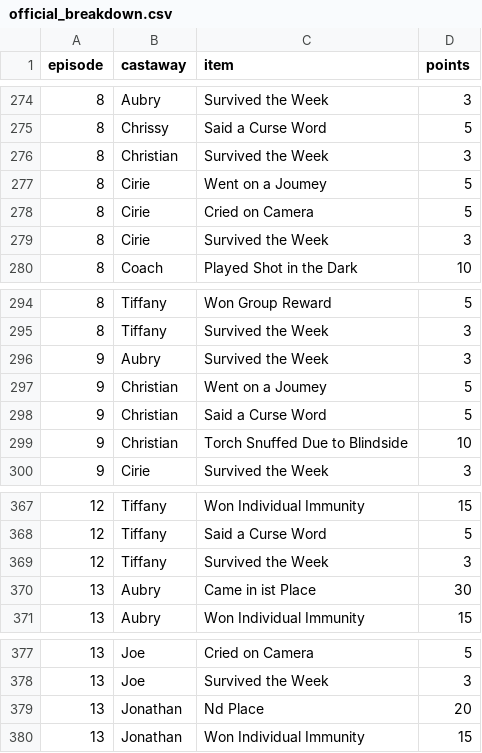
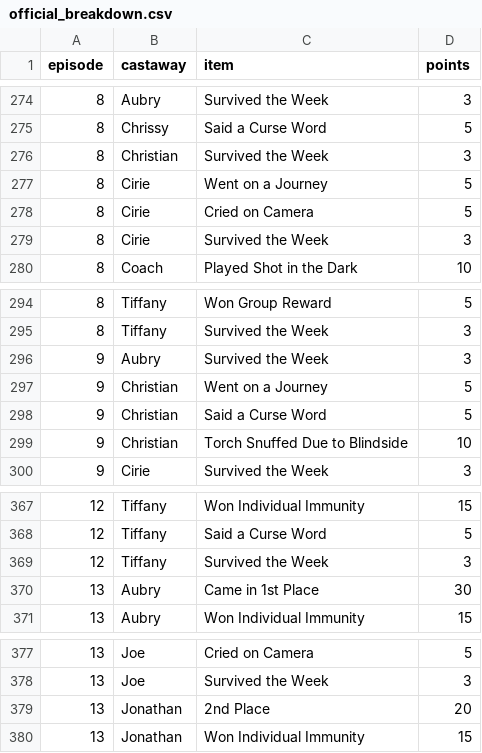
Before and after one commit to leighjbgmailcom/survivor-pool, a CSV file: seasons/50/official_breakdown.csv, drawn as a sheet; only a part is shown, gaps mark what is left out.

```diff
--- a/seasons/50/official_breakdown.csv
+++ b/seasons/50/official_breakdown.csv
@@ -276,3 +276,3 @@ episode,castaway,item,points
 8,Christian,Survived the Week,3
-8,Cirie,Went on a Joumey,5
+8,Cirie,Went on a Journey,5
 8,Cirie,Cried on Camera,5
@@ -296,3 +296,3 @@ episode,castaway,item,points
 9,Aubry,Survived the Week,3
-9,Christian,Went on a Joumey,5
+9,Christian,Went on a Journey,5
 9,Christian,Said a Curse Word,5
@@ -369,3 +369,3 @@ episode,castaway,item,points
 12,Tiffany,Survived the Week,3
-13,Aubry,Came in ist Place,30
+13,Aubry,Came in 1st Place,30
 13,Aubry,Won Individual Immunity,15
@@ -378,3 +378,3 @@ episode,castaway,item,points
 13,Joe,Survived the Week,3
-13,Jonathan,Nd Place,20
+13,Jonathan,2nd Place,20
 13,Jonathan,Won Individual Immunity,15
```
Also changed, not shown: 1 other file.
